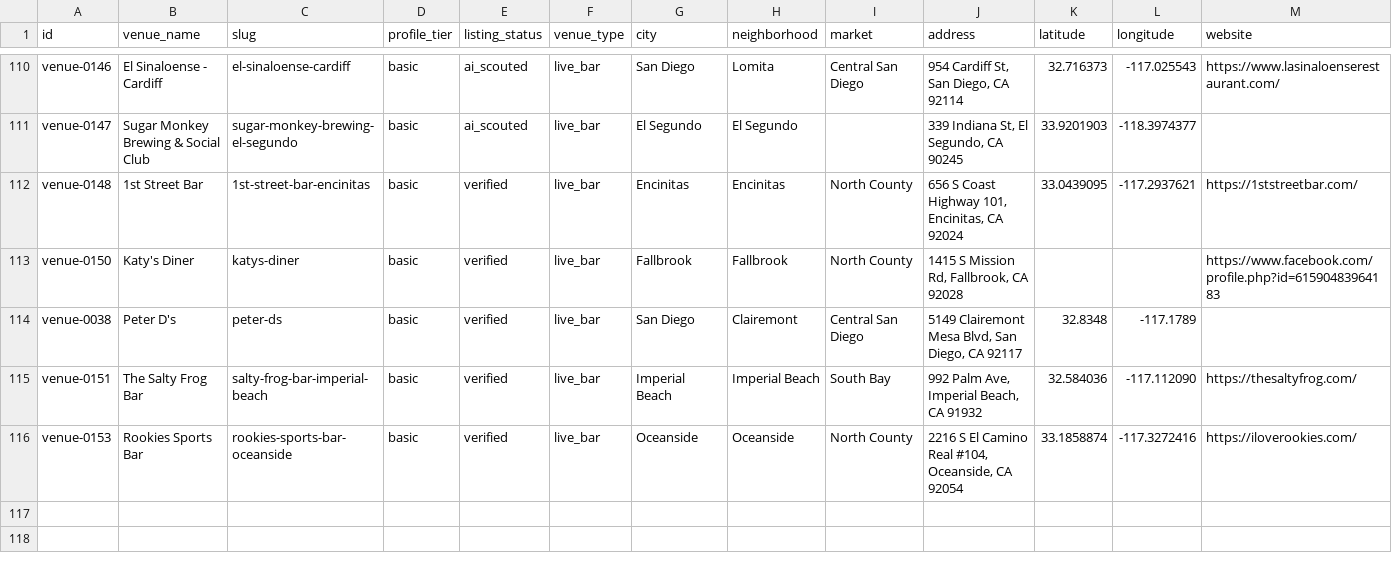
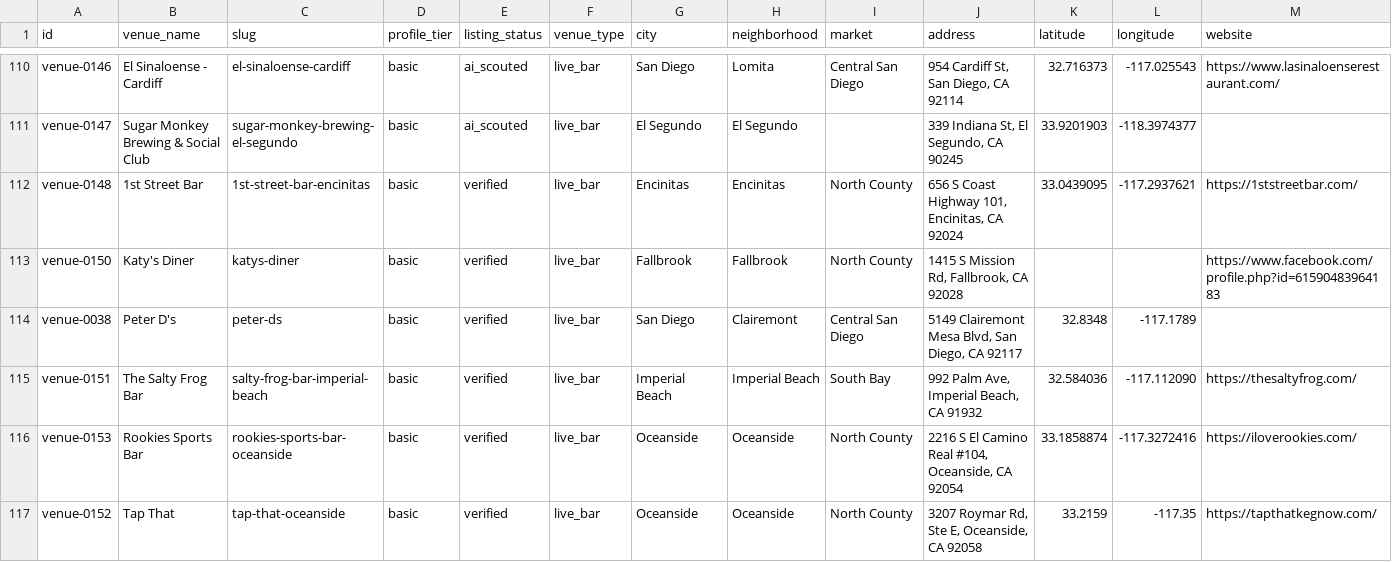
Before and after one commit to whiteinkcreates/singhub, a TSV file: public/data/venues.tsv, drawn as a sheet; only a part is shown, gaps mark what is left out; rows hold the shown columns only; the diff names each change by its address in the sheet, - before the commit and + after, or states it on an @@ line.

Commit message:
Publish Tap That Oceanside Thursday karaoke on current main (#459)
* Add sourced Tap That venue with GPS precision caveat

* Add confirmed Tap That Thursday karaoke

```diff
--- a/public/data/venues.tsv
+++ b/public/data/venues.tsv
+row 117: venue-0152 | Tap That | tap-that-oceanside | basic | verified | live_bar | Oceanside | Oceanside | North County | 3207 Roymar Rd, Ste E, Oceanside, CA 92058 | 33.2159 | -117.35 | https://tapthatkegnow.com/
```
Also changed, not shown: public/data/events_by_night.tsv.
